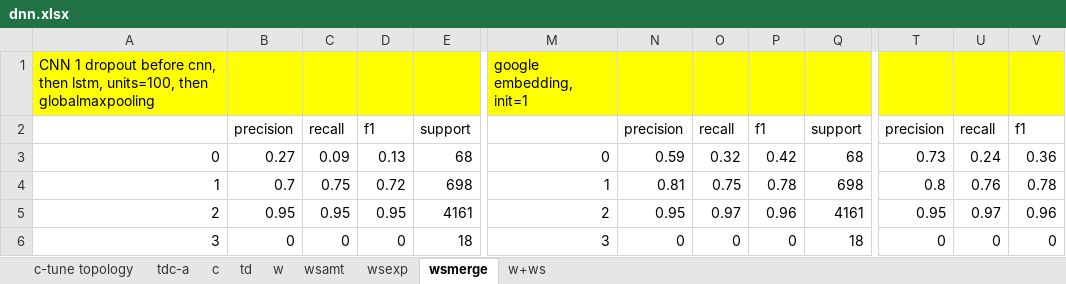
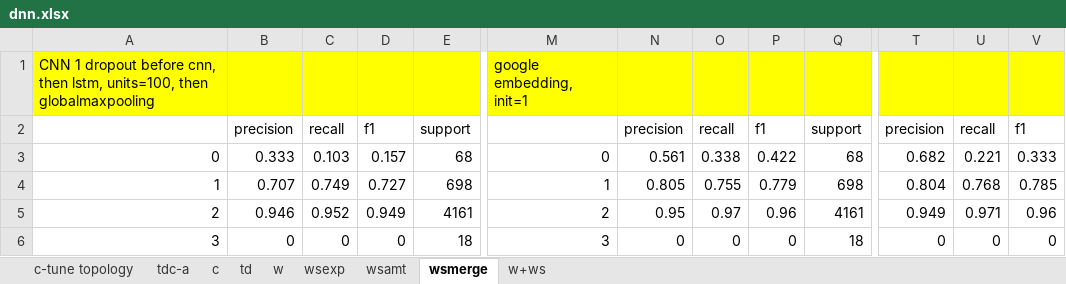
Before and after one commit to ziqizhang/chase, an Excel workbook: output/analysis/dnn.xlsx, sheet wsmerge, drawn as a sheet; only a part is shown, gaps mark what is left out; values as stored, in another font and other column widths than the file's, no borders; the diff covers the shown part only; the diff names each change by its address in the sheet, - before the commit and + after, or states it on an @@ line.

```diff
--- a/output/analysis/dnn.xlsx (sheet wsmerge)
+++ b/output/analysis/dnn.xlsx (sheet wsmerge)
@@ sheet tab order changed: c-tune topology | tdc-a | c | td | w | wsexp | wsamt | wsmerge | w+ws @@
-B3: 0.27
+B3: 0.333
-C3: 0.09
+C3: 0.103
-D3: 0.13
+D3: 0.157
-N3: 0.59
+N3: 0.561
-O3: 0.32
+O3: 0.338
-P3: 0.42
+P3: 0.422
-T3: 0.73
+T3: 0.682
-U3: 0.24
+U3: 0.221
-V3: 0.36
+V3: 0.333
-B4: 0.7
+B4: 0.707
-C4: 0.75
+C4: 0.749
-D4: 0.72
+D4: 0.727
-N4: 0.81
+N4: 0.805
-O4: 0.75
+O4: 0.755
-P4: 0.78
+P4: 0.779
-T4: 0.8
+T4: 0.804
-U4: 0.76
+U4: 0.768
-V4: 0.78
+V4: 0.785
-B5: 0.95
+B5: 0.946
-C5: 0.95
+C5: 0.952
-D5: 0.95
+D5: 0.949
-T5: 0.95
+T5: 0.949
-U5: 0.97
+U5: 0.971
```
Also changed, not shown: 30 added rows, 63 edited cells and cell formats elsewhere in this sheet, sheet wsamt, sheet w+ws, sheet wsexp, sheet w, sheet td, sheet c, output/analysis/calculator_sheet.xlsx, output/analysis/consolidated.xlsx, 10 other files.
